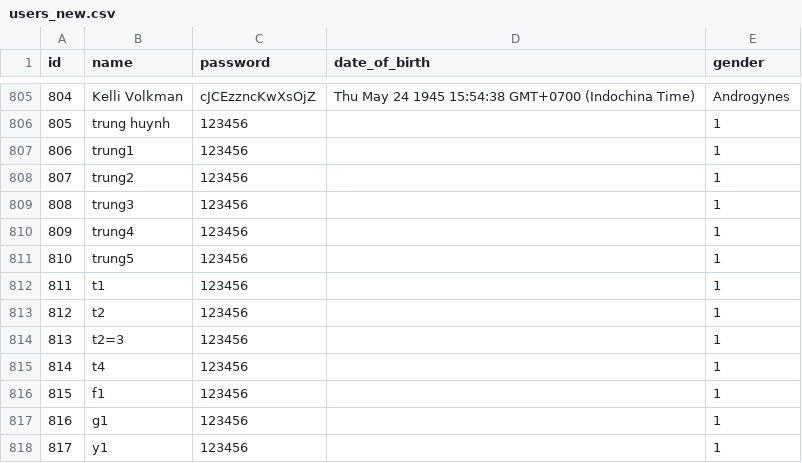
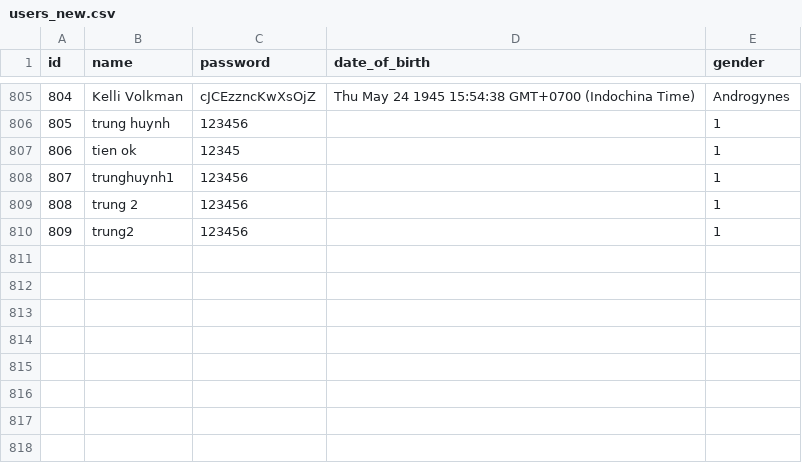
Before and after one commit to trung3ky/back-end, a CSV file: data/users_new.csv, drawn as a sheet; only a part is shown, gaps mark what is left out; removed rows and columns are numbered as before the commit, all else as after; the diff names each change by its address in the sheet, - before the commit and + after, or states it on an @@ line.

```diff
--- a/data/users_new.csv
+++ b/data/users_new.csv
+row 807: 806 | tien ok | 12345 |  | 1
+row 808: 807 | trunghuynh1 | 123456 |  | 1
@@ column A (id) renumbered between rows 809 and 810 @@
-B809 (name): trung1
+B809 (name): trung 2
-row 809: 808 | trung3 | 123456 |  | 1
-row 810: 809 | trung4 | 123456 |  | 1
-row 811: 810 | trung5 | 123456 |  | 1
-row 812: 811 | t1 | 123456 |  | 1
-row 813: 812 | t2 | 123456 |  | 1
-row 814: 813 | t2=3 | 123456 |  | 1
-row 815: 814 | t4 | 123456 |  | 1
-row 816: 815 | f1 | 123456 |  | 1
-row 817: 816 | g1 | 123456 |  | 1
-row 818: 817 | y1 | 123456 |  | 1
```
Also changed, not shown: data/product_new.csv, 2 other files.
